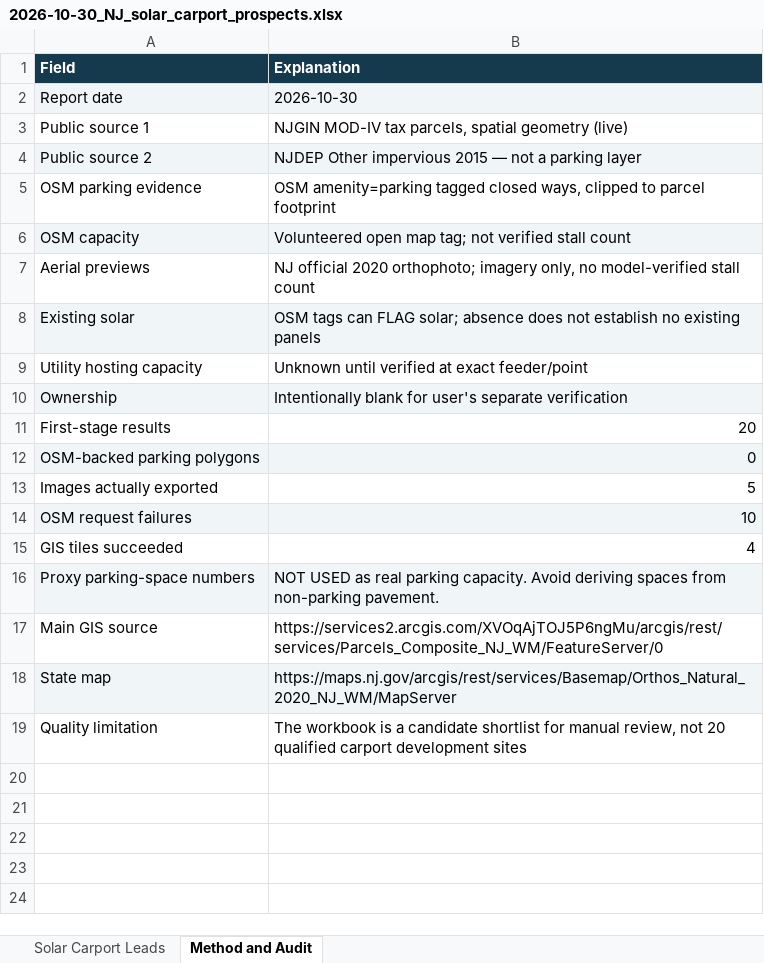
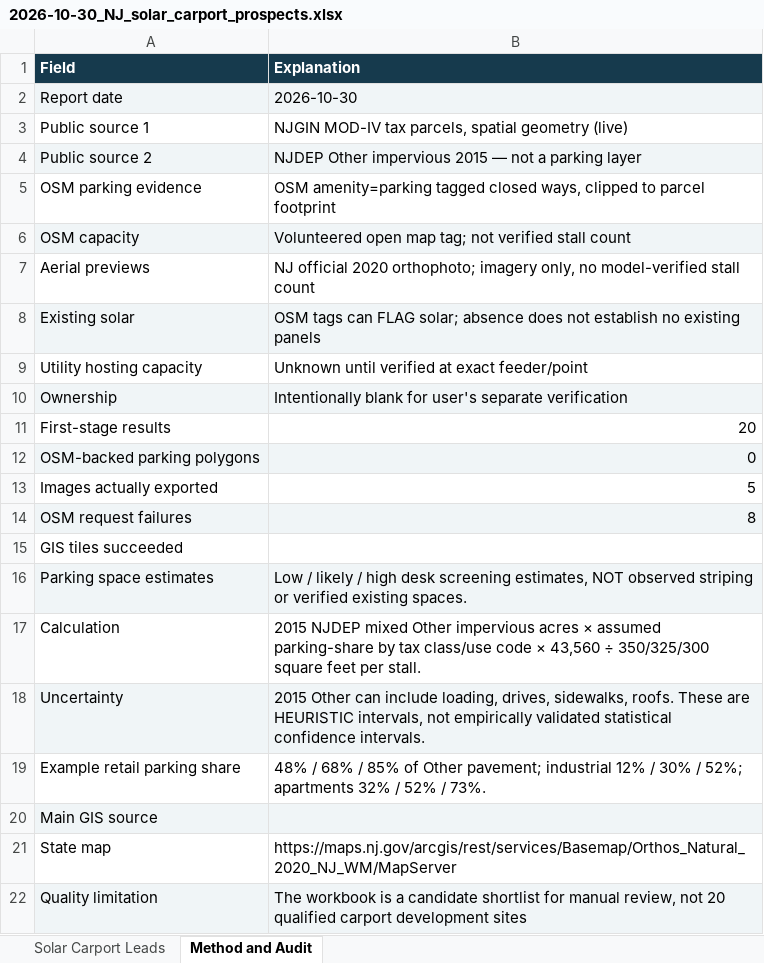
Before and after one commit to hashirqa-code/nj-solar-carport-gis, an Excel workbook: daily_reports/2026-10-30_NJ_solar_carport_prospects.xlsx, sheet Method and Audit, drawn as a sheet; values as stored, in another font and other column widths than the file's, no borders; removed rows and columns are numbered as before the commit, all else as after; the diff names each change by its address in the sheet, - before the commit and + after, or states it on an @@ line.

```diff
--- a/daily_reports/2026-10-30_NJ_solar_carport_prospects.xlsx (sheet Method and Audit)
+++ b/daily_reports/2026-10-30_NJ_solar_carport_prospects.xlsx (sheet Method and Audit)
-B14 (Explanation): 10
+B14 (Explanation): 8
-B15 (Explanation): 4
+B15 (Explanation): (empty)
-row 16: Proxy parking-space numbers | NOT USED as real parking capacity. Avoid deriving spaces from non-parking pavement.
+row 16: Parking space estimates | Low / likely / high desk screening estimates, NOT observed striping or verified existing spaces.
+row 17: Calculation | 2015 NJDEP mixed Other impervious acres × assumed parking-share by tax class/use code × 43,560 ÷ 350/325/300 square feet per stall.
+row 18: Uncertainty | 2015 Other can include loading, drives, sidewalks, roofs. These are HEURISTIC intervals, not empirically validated statistical confidence intervals.
+row 19: Example retail parking share | 48% / 68% / 85% of Other pavement; industrial 12% / 30% / 52%; apartments 32% / 52% / 73%.
-A20:B20 fill: none
+A20:B20 fill: #F0F5F7
-B20 (Explanation): https://services2.arcgis.com/XVOqAjTOJ5P6ngMu/arcgis/rest/services/Parcels_Composite_NJ_WM/FeatureServer/0
+B20 (Explanation): (empty)
-A21:B21 fill: #F0F5F7
+A21:B21 fill: none
-A22:B22 fill: none
+A22:B22 fill: #F0F5F7
```
Also changed, not shown: sheet Solar Carport Leads, 6 other files.
